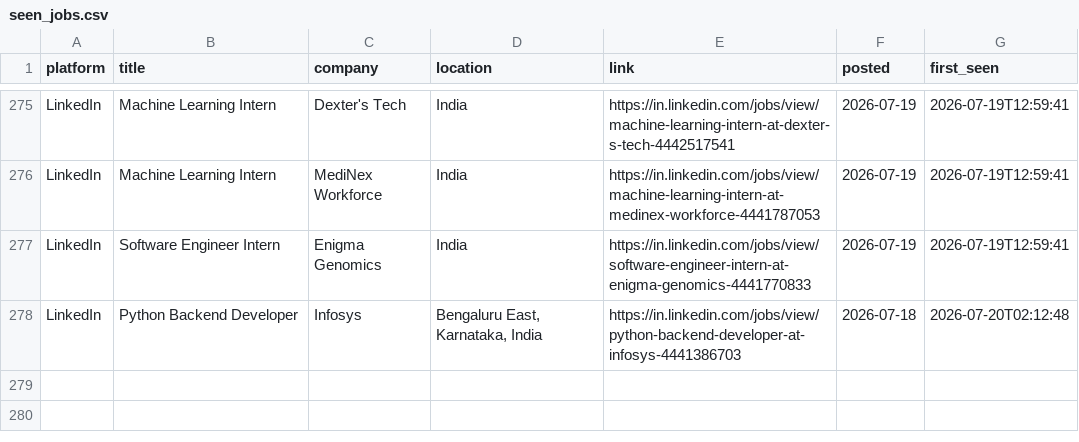
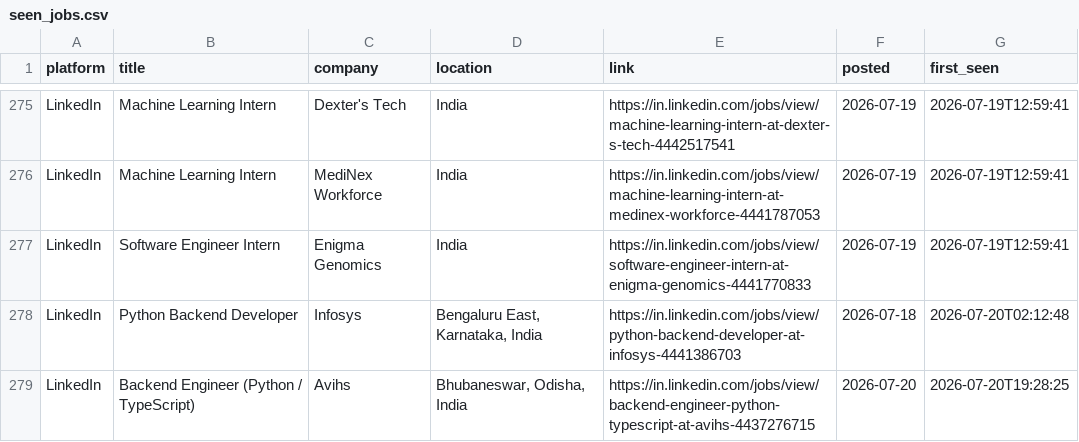
Before and after one commit to Kapilprajapat234/job-alert-bot, a CSV file: data/seen_jobs.csv, drawn as a sheet; only a part is shown, gaps mark what is left out.

```diff
--- a/data/seen_jobs.csv
+++ b/data/seen_jobs.csv
@@ -278 +278,2 @@ LinkedIn,Software Engineer Intern,Enigma Genomics,India,https://in.linkedin.com/
 LinkedIn,Python Backend Developer,Infosys,"Bengaluru East, Karnataka, India",https://in.linkedin.com/jobs/view/python-backend-developer-at-infosys-4441386703,2026-07-18,2026-07-20T02:12:48
+LinkedIn,Backend Engineer (Python / TypeScript),Avihs,"Bhubaneswar, Odisha, India",https://in.linkedin.com/jobs/view/backend-engineer-python-typescript-at-avihs-4437276715,2026-07-20,2026-07-20T19:28:25
```
Also changed, not shown: 2 other files.
